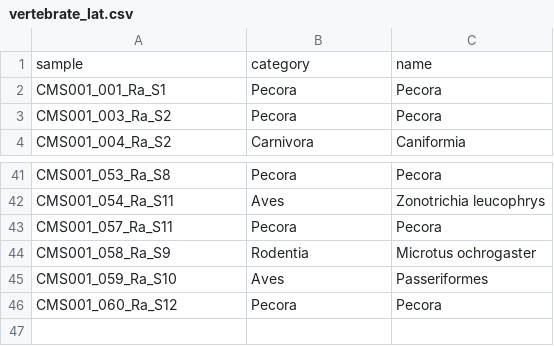
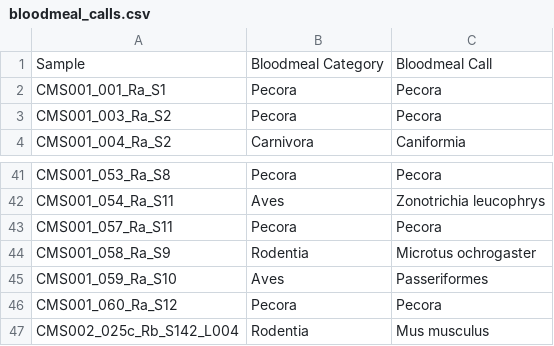
Before and after one commit to czbiohub-sf/california-mosquito-study, a CSV file: figures/fig4/bloodmeal_calls.csv (was figures/fig4/vertebrate_lat.csv), drawn as a sheet; only a part is shown, gaps mark what is left out.

Commit message:
Update bloodmeal calling to include location and mosquito species

```diff
--- a/figures/fig4/vertebrate_lat.csv
+++ b/figures/fig4/bloodmeal_calls.csv
@@ -1,2 +1,2 @@
-sample,category,name
+Sample,Bloodmeal Category,Bloodmeal Call
 CMS001_001_Ra_S1,Pecora,Pecora
@@ -46 +46,2 @@ CMS001_059_Ra_S10,Aves,Passeriformes
 CMS001_060_Ra_S12,Pecora,Pecora
+CMS002_025c_Rb_S142_L004,Rodentia,Mus musculus
```
Also changed, not shown: 2 other files.
